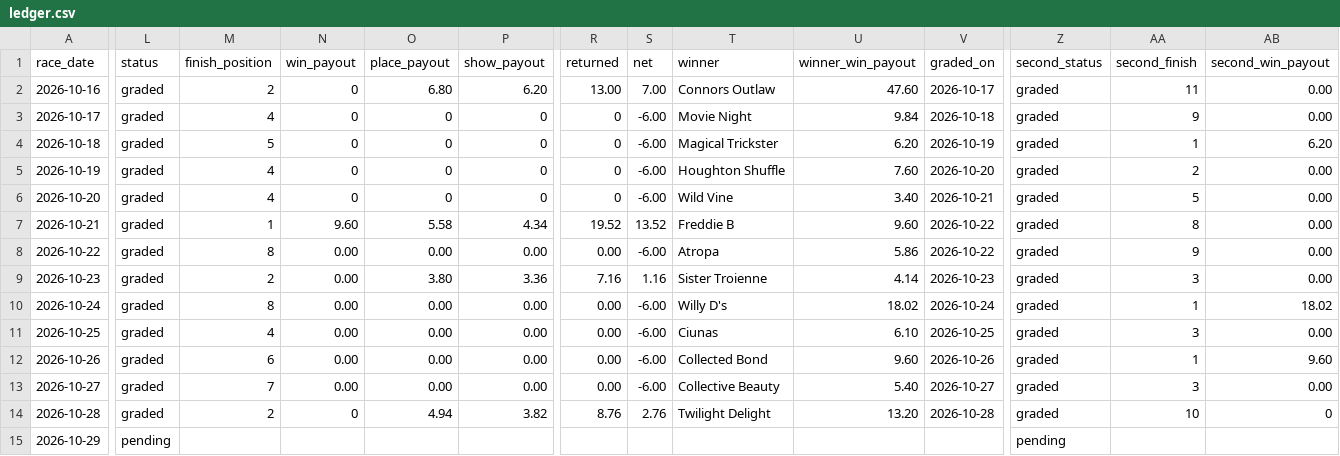
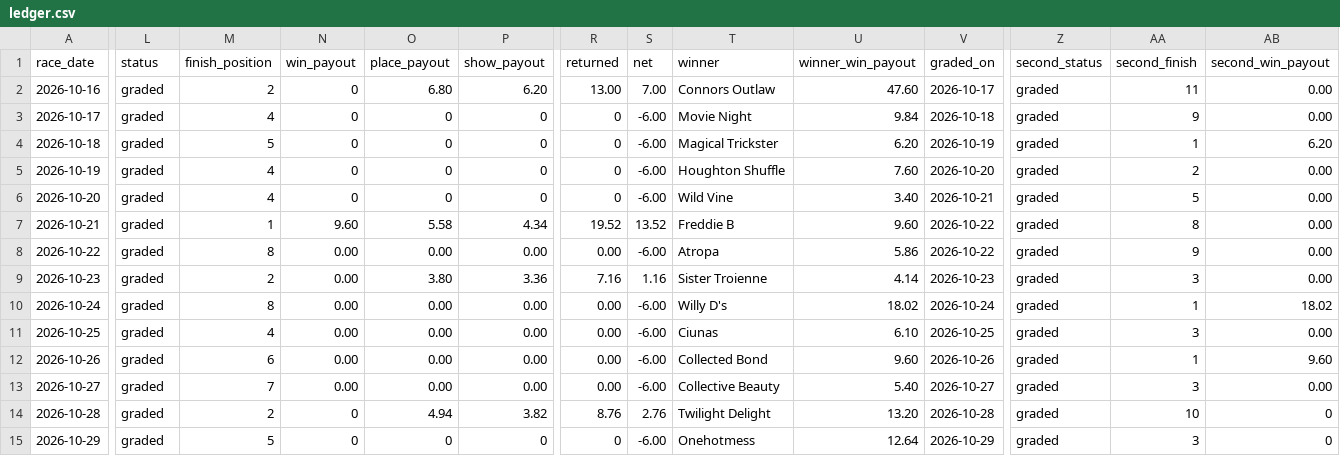
Before and after one commit to msvolos/WinnersGalore, a CSV file: ledger.csv, drawn as a sheet; only a part is shown, gaps mark what is left out; the diff covers the shown part only; the diff names each change by its address in the sheet, - before the commit and + after, or states it on an @@ line.

```diff
--- a/ledger.csv
+++ b/ledger.csv
-L15 (status): pending
+L15 (status): graded
-M15 (finish_position): (empty)
+M15 (finish_position): 5
-N15 (win_payout): (empty)
+N15 (win_payout): 0
-O15 (place_payout): (empty)
+O15 (place_payout): 0
-P15 (show_payout): (empty)
+P15 (show_payout): 0
-R15 (returned): (empty)
+R15 (returned): 0
-S15 (net): (empty)
+S15 (net): -6.00
-T15 (winner): (empty)
+T15 (winner): Onehotmess
-U15 (winner_win_payout): (empty)
+U15 (winner_win_payout): 12.64
-V15 (graded_on): (empty)
+V15 (graded_on): 2026-10-29
-Z15 (second_status): pending
+Z15 (second_status): graded
-AA15 (second_finish): (empty)
+AA15 (second_finish): 3
-AB15 (second_win_payout): (empty)
+AB15 (second_win_payout): 0
```
Also changed, not shown: 6 edited cells elsewhere in this file, 17 other files.
